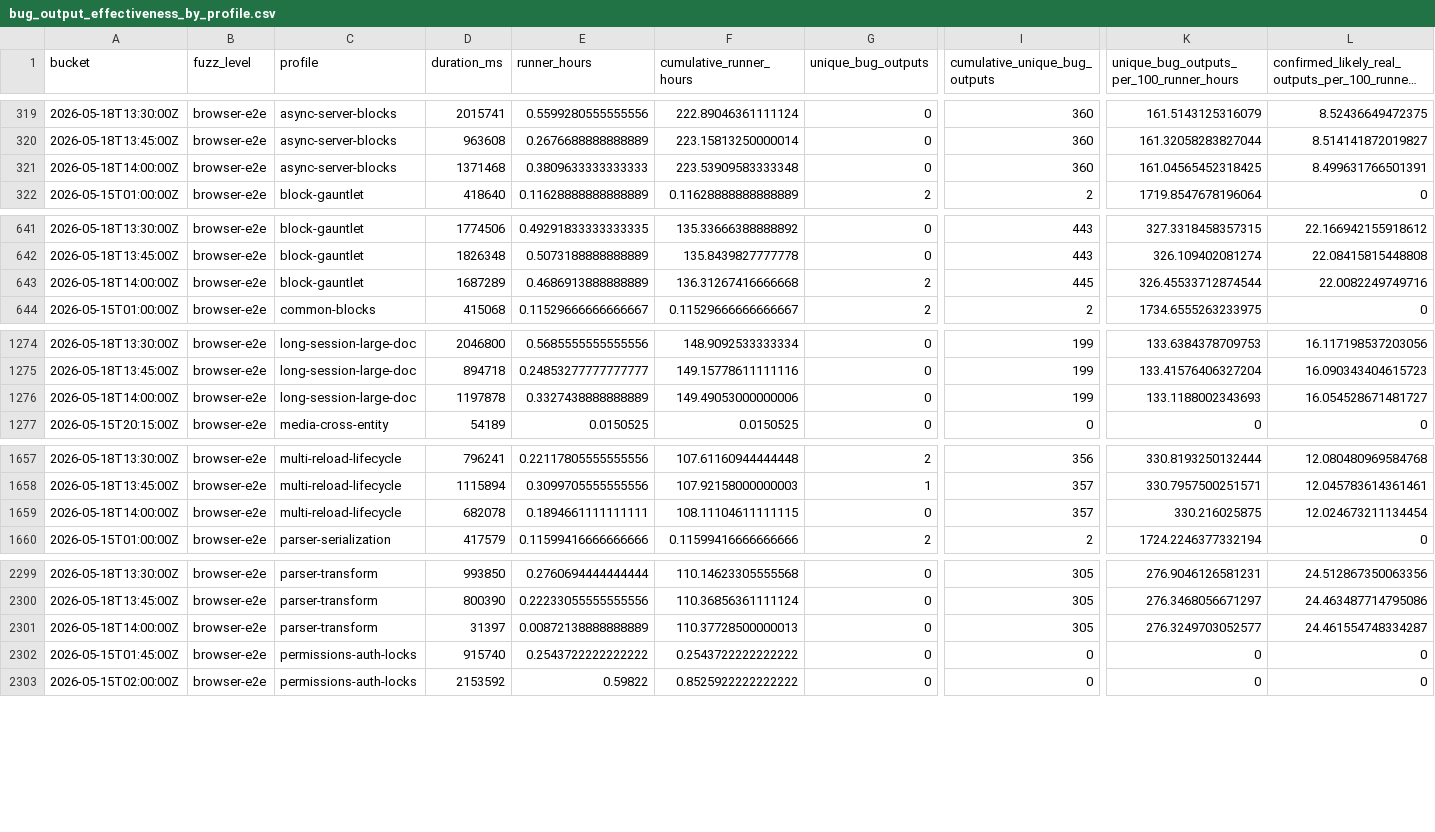
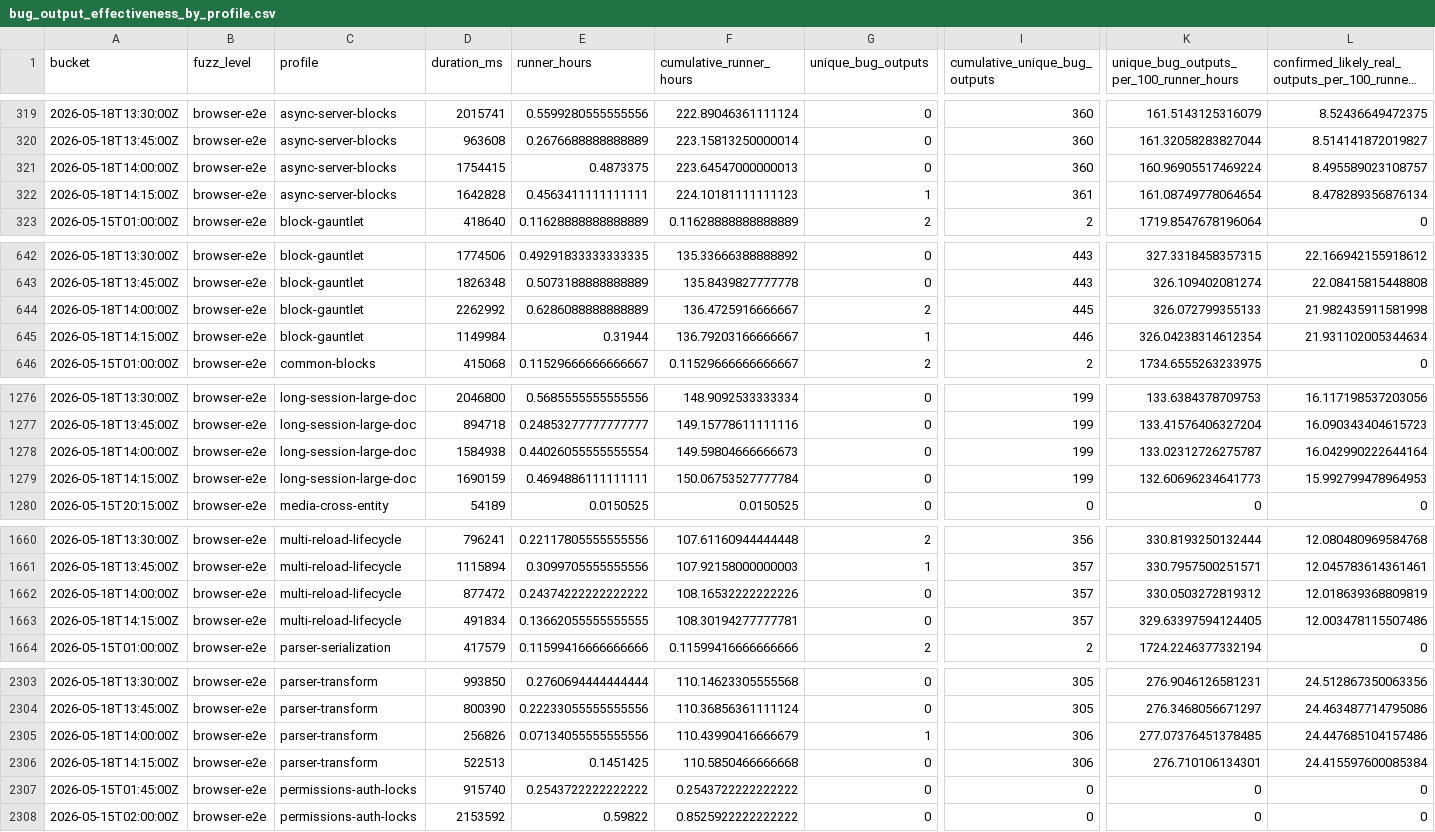
Before and after one commit to danluu/gutenberg, a CSV file: docs/explanations/architecture/rtc-jetstream2-fuzz-trends-20260515/data/bug_output_effectiveness_by_profile.csv, drawn as a sheet; only a part is shown, gaps mark what is left out; long unchanged cells end in …; addresses are those after the commit; rows hold the shown columns only; the diff covers the shown part only; the diff names each change by its address in the sheet, - before the commit and + after, or states it on an @@ line.

```diff
--- a/docs/explanations/architecture/rtc-jetstream2-fuzz-trends-20260515/data/bug_output_effectiveness_by_profile.csv
+++ b/docs/explanations/architecture/rtc-jetstream2-fuzz-trends-20260515/data/bug_output_effectiveness_by_profile.csv
-D321 (duration_ms): 1371468
+D321 (duration_ms): 1754415
-E321 (runner_hours): 0.3809633333333333
+E321 (runner_hours): 0.4873375
-F321 (cumulative_runner_hours): 223.53909583333348
+F321 (cumulative_runner_hours): 223.64547000000013
-K321: 161.04565452318425
+K321: 160.96905517469224
-L321: 8.499631766501391
+L321: 8.495589023108757
+row 322: 2026-05-18T14:15:00Z | browser-e2e | async-server-blocks | 1642828 | 0.4563411111111111 | 224.10181111111123 | 1 | 361 | 161.08749778064654 | 8.478289356876134
-D644 (duration_ms): 1687289
+D644 (duration_ms): 2262992
-E644 (runner_hours): 0.4686913888888889
+E644 (runner_hours): 0.6286088888888889
-F644 (cumulative_runner_hours): 136.31267416666668
+F644 (cumulative_runner_hours): 136.4725916666667
-K644: 326.45533712874544
+K644: 326.072799355133
-L644: 22.0082249749716
+L644: 21.982435911581998
+row 645: 2026-05-18T14:15:00Z | browser-e2e | block-gauntlet | 1149984 | 0.31944 | 136.79203166666667 | 1 | 446 | 326.04238314612354 | 21.931102005344634
-D1278 (duration_ms): 1197878
+D1278 (duration_ms): 1584938
-E1278 (runner_hours): 0.3327438888888889
+E1278 (runner_hours): 0.44026055555555554
-F1278 (cumulative_runner_hours): 149.49053000000006
+F1278 (cumulative_runner_hours): 149.59804666666673
-K1278: 133.1188002343693
+K1278: 133.02312726275787
-L1278: 16.054528671481727
+L1278: 16.042990222644164
+row 1279: 2026-05-18T14:15:00Z | browser-e2e | long-session-large-doc | 1690159 | 0.4694886111111111 | 150.06753527777784 | 0 | 199 | 132.60696234641773 | 15.992799478964953
-D1662 (duration_ms): 682078
+D1662 (duration_ms): 877472
-E1662 (runner_hours): 0.1894661111111111
+E1662 (runner_hours): 0.24374222222222222
-F1662 (cumulative_runner_hours): 108.11104611111115
+F1662 (cumulative_runner_hours): 108.16532222222226
-K1662: 330.216025875
+K1662: 330.0503272819312
-L1662: 12.024673211134454
+L1662: 12.018639368809819
+row 1663: 2026-05-18T14:15:00Z | browser-e2e | multi-reload-lifecycle | 491834 | 0.13662055555555555 | 108.30194277777781 | 0 | 357 | 329.63397594124405 | 12.003478115507486
-D2305 (duration_ms): 31397
+D2305 (duration_ms): 256826
-E2305 (runner_hours): 0.00872138888888889
+E2305 (runner_hours): 0.07134055555555556
-F2305 (cumulative_runner_hours): 110.37728500000013
+F2305 (cumulative_runner_hours): 110.43990416666679
-G2305 (unique_bug_outputs): 0
+G2305 (unique_bug_outputs): 1
-I2305 (cumulative_unique_bug_outputs): 305
+I2305 (cumulative_unique_bug_outputs): 306
-K2305: 276.3249703052577
+K2305: 277.07376451378485
-L2305: 24.461554748334287
+L2305: 24.447685104157486
+row 2306: 2026-05-18T14:15:00Z | browser-e2e | parser-transform | 522513 | 0.1451425 | 110.5850466666668 | 0 | 306 | 276.710106134301 | 24.415597600085384
```
Also changed, not shown: 7 added rows and 29 edited cells elsewhere in this file, docs/explanations/architecture/rtc-jetstream2-fuzz-trends-20260515/data/bug_effectiveness_by_level.csv, docs/explanations/architecture/rtc-jetstream2-fuzz-trends-20260515/data/bug_effectiveness_by_profile.csv, 49 other files.
